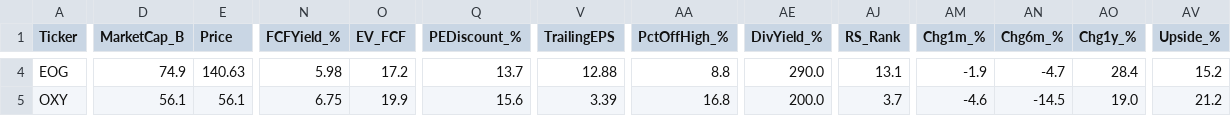
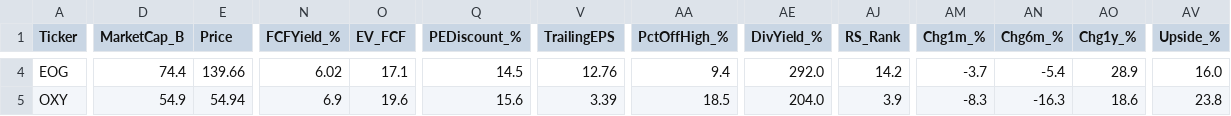
Before and after one commit to dabdi7786-blip/screener-bot, a CSV file: screener1_results.csv, drawn as a sheet; only a part is shown, gaps mark what is left out; the diff covers the shown part only; the diff names each change by its address in the sheet, - before the commit and + after, or states it on an @@ line.

```diff
--- a/screener1_results.csv
+++ b/screener1_results.csv
-D4 (MarketCap_B): 74.9
+D4 (MarketCap_B): 74.4
-E4 (Price): 140.63
+E4 (Price): 139.66
-N4 (FCFYield_%): 5.98
+N4 (FCFYield_%): 6.02
-O4 (EV_FCF): 17.2
+O4 (EV_FCF): 17.1
-Q4 (PEDiscount_%): 13.7
+Q4 (PEDiscount_%): 14.5
-V4 (TrailingEPS): 12.88
+V4 (TrailingEPS): 12.76
-AA4 (PctOffHigh_%): 8.8
+AA4 (PctOffHigh_%): 9.4
-AE4 (DivYield_%): 290.0
+AE4 (DivYield_%): 292.0
-AJ4 (RS_Rank): 13.1
+AJ4 (RS_Rank): 14.2
-AM4 (Chg1m_%): -1.9
+AM4 (Chg1m_%): -3.7
-AN4 (Chg6m_%): -4.7
+AN4 (Chg6m_%): -5.4
-AO4 (Chg1y_%): 28.4
+AO4 (Chg1y_%): 28.9
-AV4 (Upside_%): 15.2
+AV4 (Upside_%): 16.0
-D5 (MarketCap_B): 56.1
+D5 (MarketCap_B): 54.9
-E5 (Price): 56.1
+E5 (Price): 54.94
-N5 (FCFYield_%): 6.75
+N5 (FCFYield_%): 6.9
-O5 (EV_FCF): 19.9
+O5 (EV_FCF): 19.6
-AA5 (PctOffHigh_%): 16.8
+AA5 (PctOffHigh_%): 18.5
-AE5 (DivYield_%): 200.0
+AE5 (DivYield_%): 204.0
-AJ5 (RS_Rank): 3.7
+AJ5 (RS_Rank): 3.9
-AM5 (Chg1m_%): -4.6
+AM5 (Chg1m_%): -8.3
-AN5 (Chg6m_%): -14.5
+AN5 (Chg6m_%): -16.3
-AO5 (Chg1y_%): 19.0
+AO5 (Chg1y_%): 18.6
-AV5 (Upside_%): 21.2
+AV5 (Upside_%): 23.8
```
Also changed, not shown: 153 edited cells elsewhere in this file, screener2_results.csv, screener3_results.csv, 2 other files.
